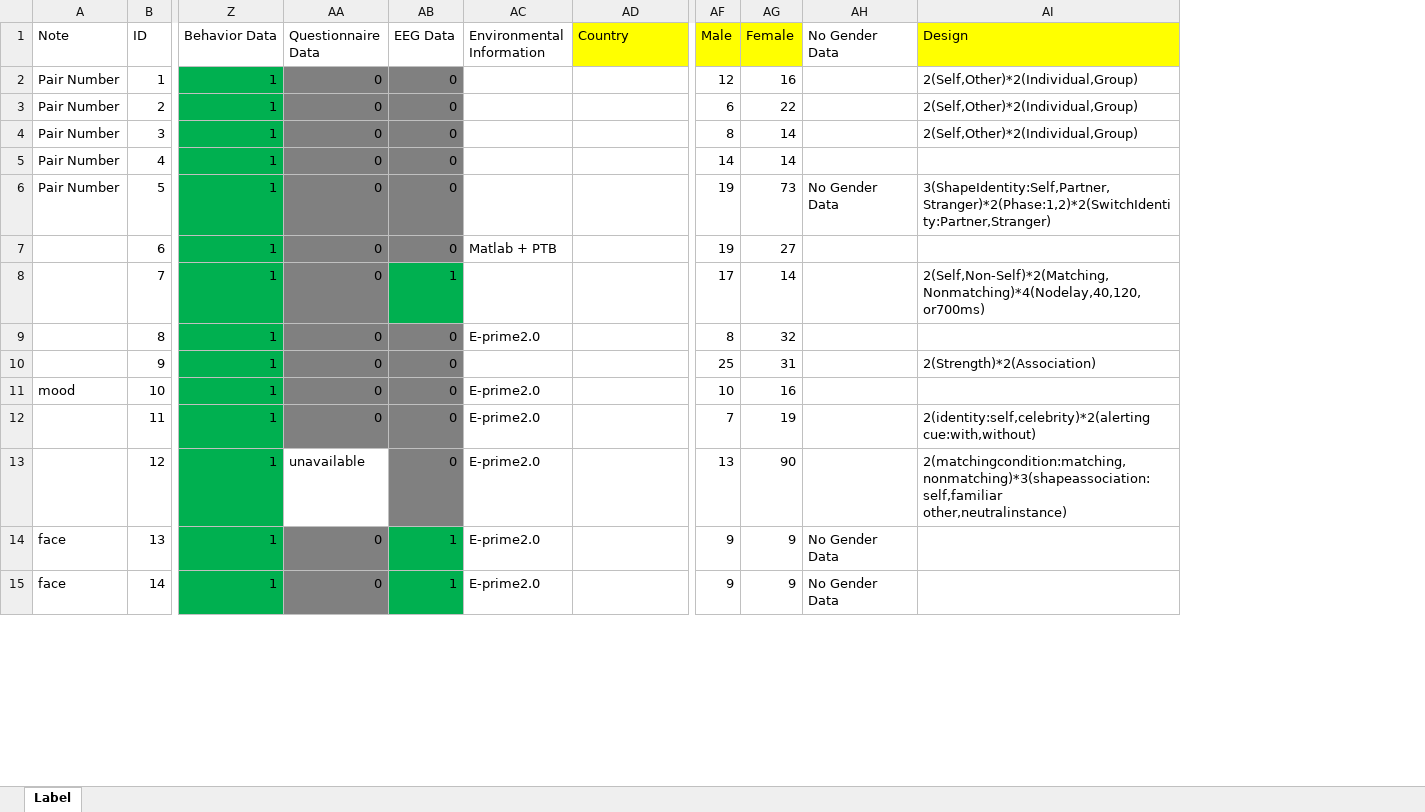
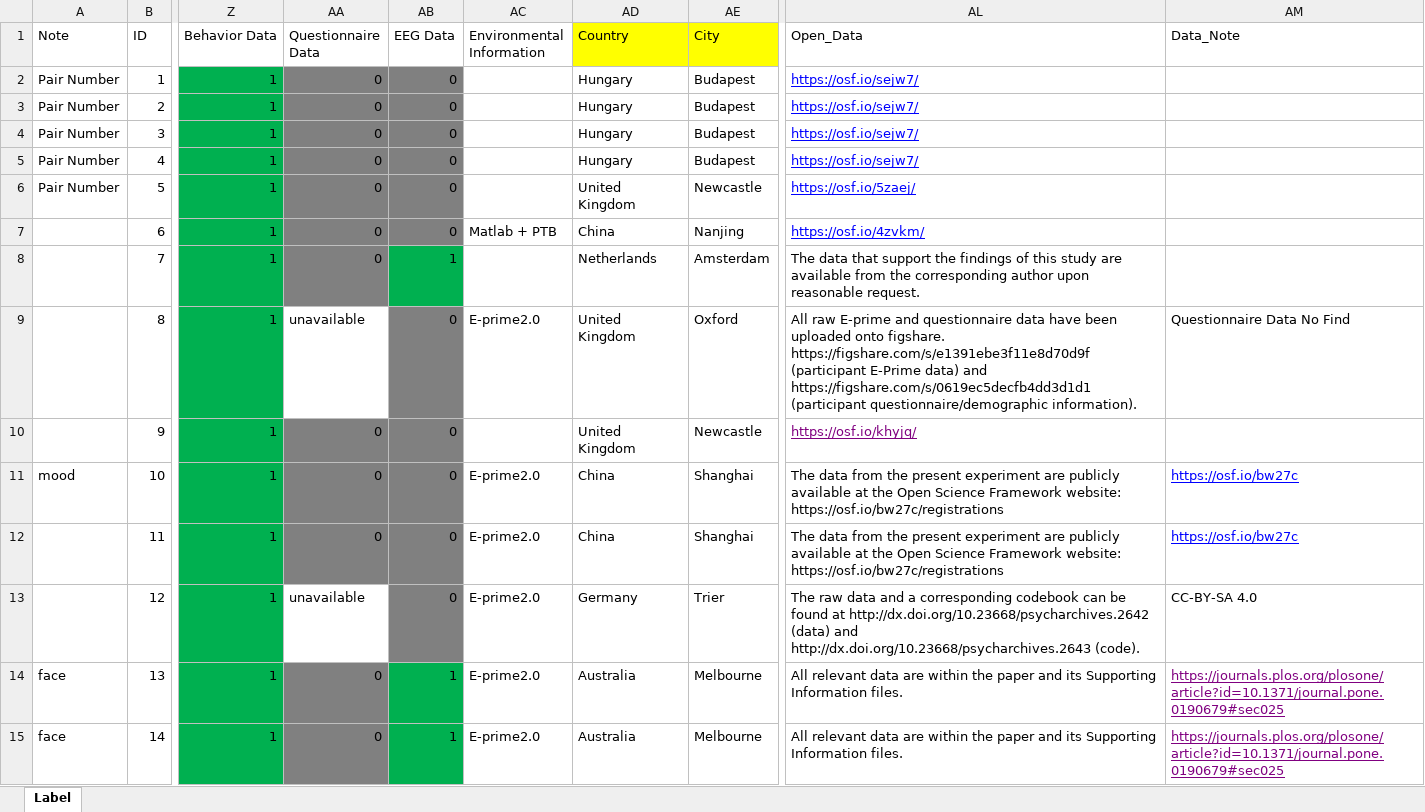
Before and after one commit to WangOldBig/SPE_Database, an Excel workbook: Label.xlsx, sheet Label, drawn as a sheet; only a part is shown, gaps mark what is left out; values as stored, in another font and other column widths than the file's, no borders; removed rows and columns are numbered as before the commit, all else as after; ↵ is a line break in a cell; the diff covers the shown part only; the diff names each change by its address in the sheet, - before the commit and + after, or states it on an @@ line.

Commit message:
Add Questionnaire Data and update Label

```diff
--- a/Label.xlsx (sheet Label)
+++ b/Label.xlsx (sheet Label)
+column AE (City), rows 2-15: Budapest | Budapest | Budapest | Budapest | Newcastle | Nanjing | Amsterdam | Oxford | Newcastle | Shanghai | Shanghai | Trier | Melbourne | Melbourne
-column AF (Male), rows 2-15: 12 | 6 | 8 | 14 | 19 | 19 | 17 | 8 | 25 | 10 | 7 | 13 | 9 | 9
@@ column AG (Female) hidden, rows 2-15: 16 | 22 | 14 | 14 | 73 | 27 | 14 | 32 | 31 | 16 | 19 | 90 | 9 | 9 @@
@@ column AH (No Gender Data) hidden, rows 6-15: No Gender Data |  |  |  |  |  |  |  | No Gender Data | No Gender Data @@
@@ column AI (Design) hidden, rows 2-13: 2(Self,Other)*2(Individual,Group) | 2(Self,Other)*2(Individual,Group) | 2(Self,Other)*2(Individual,Group) |  | 3(ShapeIdentity:Self,Partner, ↵ Stranger)*2(Phase:1,2)*2(SwitchIdentity:Partner,Stranger) |  | 2(Self,Non-Self)*2(Matching,Nonmatching)*4(Nodelay,40,120,or700ms) |  | 2(Strength)*2(Association) |  | 2(identity:self,celebrity)*2(alerting ↵ cue:with,without) | 2(matchingcondition:matching,nonmatching)*3(shapeassociation:self,familiar ↵ other,neutralinstance) @@
+column AL (Open_Data), rows 2-15: https://osf.io/sejw7/ | https://osf.io/sejw7/ | https://osf.io/sejw7/ | https://osf.io/sejw7/ | https://osf.io/5zaej/ | https://osf.io/4zvkm/ | The data that support the findings of this study are available from the corresponding author upon reasonable request. | All raw E-prime and questionnaire data have been uploaded onto figshare. https://figshare.com/s/e1391ebe3f11e8d70d9f (participant E-Prime data) and https://figshare.com/s/0619ec5decfb4dd3d1d1 (participant questionnaire/demographic information). | https://osf.io/khyjq/ | The data from the present experiment are publicly available at the Open Science Framework website: https://osf.io/bw27c/registrations | The data from the present experiment are publicly available at the Open Science Framework website: https://osf.io/bw27c/registrations | The raw data and a corresponding codebook can be found at http://dx.doi.org/10.23668/psycharchives.2642 (data) and http://dx.doi.org/10.23668/psycharchives.2643 (code). | All relevant data are within the paper and its Supporting Information files. | All relevant data are within the paper and its Supporting Information files.
+column AM (Data_Note), rows 9-15: Questionnaire Data No Find |  | https://osf.io/bw27c | https://osf.io/bw27c | CC-BY-SA 4.0 | https://journals.plos.org/plosone/article?id=10.1371/journal.pone.0190679#sec025 | https://journals.plos.org/plosone/article?id=10.1371/journal.pone.0190679#sec025
-AD2:AD5 (Country): (empty)
+AD2:AD5 (Country): Hungary
-AD6 (Country): (empty)
+AD6 (Country): United Kingdom
-AD7 (Country): (empty)
+AD7 (Country): China
-AD8 (Country): (empty)
+AD8 (Country): Netherlands
-AA9 (Questionnaire Data): 0
+AA9 (Questionnaire Data): unavailable
-AA9 fill: #808080
+AA9 fill: none
-AD9:AD10 (Country): (empty)
+AD9:AD10 (Country): United Kingdom
-AD11:AD12 (Country): (empty)
+AD11:AD12 (Country): China
-AD13 (Country): (empty)
+AD13 (Country): Germany
-AD14:AD15 (Country): (empty)
+AD14:AD15 (Country): Australia
```
Also changed, not shown: 17 edited cells and cell formats elsewhere in this sheet, 1 other file.
